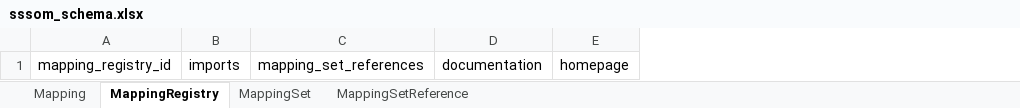
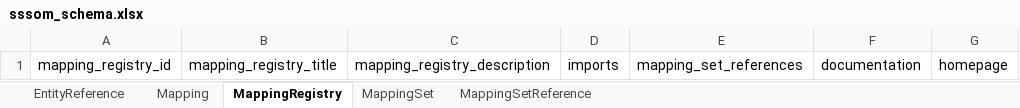
Before and after one commit to mapping-commons/sssom, an Excel workbook: project/excel/sssom_schema.xlsx, sheet MappingRegistry, drawn as a sheet; values as stored, in another font and other column widths than the file's, no borders; the diff names each change by its address in the sheet, - before the commit and + after, or states it on an @@ line.

```diff
--- a/project/excel/sssom_schema.xlsx (sheet MappingRegistry)
+++ b/project/excel/sssom_schema.xlsx (sheet MappingRegistry)
+sheet tab: EntityReference
+column B, row 1: mapping_registry_title
+column C, row 1: mapping_registry_description
```
Also changed, not shown: sheet MappingSet, sheet Mapping, 19 other files.
